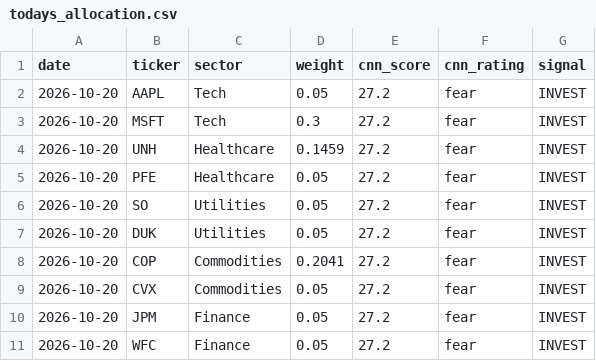
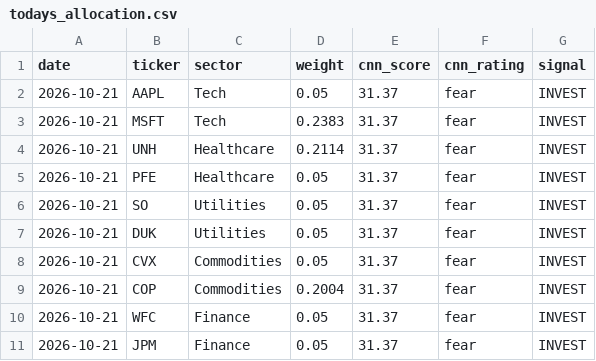
Before and after one commit to JAIDEEP-TRIP/portfolio-optimization, a CSV file: outputs/todays_allocation.csv, drawn as a sheet.

```diff
--- a/outputs/todays_allocation.csv
+++ b/outputs/todays_allocation.csv
@@ -1,11 +1,11 @@
 date,ticker,sector,weight,cnn_score,cnn_rating,signal
-2026-10-20,AAPL,Tech,0.05,27.2,fear,INVEST
-2026-10-20,MSFT,Tech,0.3,27.2,fear,INVEST
-2026-10-20,UNH,Healthcare,0.1459,27.2,fear,INVEST
-2026-10-20,PFE,Healthcare,0.05,27.2,fear,INVEST
-2026-10-20,SO,Utilities,0.05,27.2,fear,INVEST
-2026-10-20,DUK,Utilities,0.05,27.2,fear,INVEST
-2026-10-20,COP,Commodities,0.2041,27.2,fear,INVEST
-2026-10-20,CVX,Commodities,0.05,27.2,fear,INVEST
-2026-10-20,JPM,Finance,0.05,27.2,fear,INVEST
-2026-10-20,WFC,Finance,0.05,27.2,fear,INVEST
+2026-10-21,AAPL,Tech,0.05,31.37,fear,INVEST
+2026-10-21,MSFT,Tech,0.2383,31.37,fear,INVEST
+2026-10-21,UNH,Healthcare,0.2114,31.37,fear,INVEST
+2026-10-21,PFE,Healthcare,0.05,31.37,fear,INVEST
+2026-10-21,SO,Utilities,0.05,31.37,fear,INVEST
+2026-10-21,DUK,Utilities,0.05,31.37,fear,INVEST
+2026-10-21,CVX,Commodities,0.05,31.37,fear,INVEST
+2026-10-21,COP,Commodities,0.2004,31.37,fear,INVEST
+2026-10-21,WFC,Finance,0.05,31.37,fear,INVEST
+2026-10-21,JPM,Finance,0.05,31.37,fear,INVEST
```
Also changed, not shown: outputs/portfolio_values.csv, outputs/summary.csv, 5 other files.
